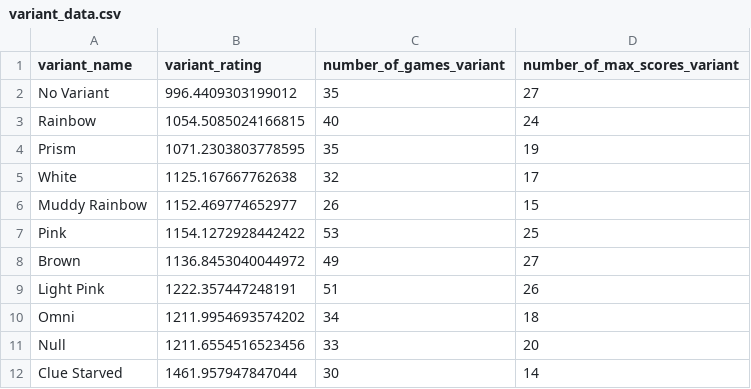
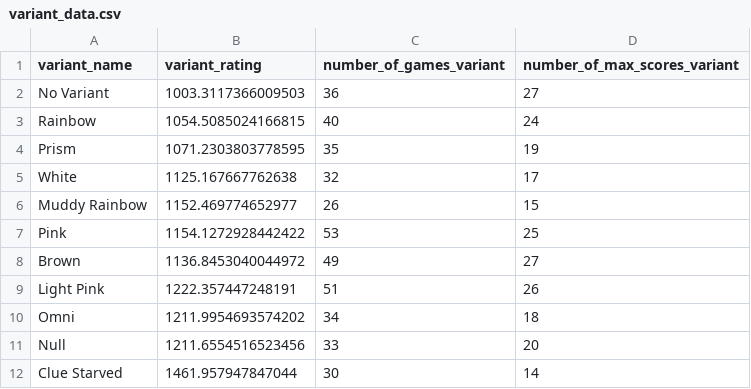
Before and after one commit to hanabi-league/hanabi-league.github.io, a CSV file: data/variant_data.csv, drawn as a sheet.

```diff
--- a/data/variant_data.csv
+++ b/data/variant_data.csv
@@ -1,3 +1,3 @@
 variant_name,variant_rating,number_of_games_variant,number_of_max_scores_variant
-No Variant,996.4409303199012,35,27
+No Variant,1003.3117366009503,36,27
 Rainbow,1054.5085024166815,40,24
```
Also changed, not shown: data/player_data.csv, data/player_game_data.csv, 2 other files.
